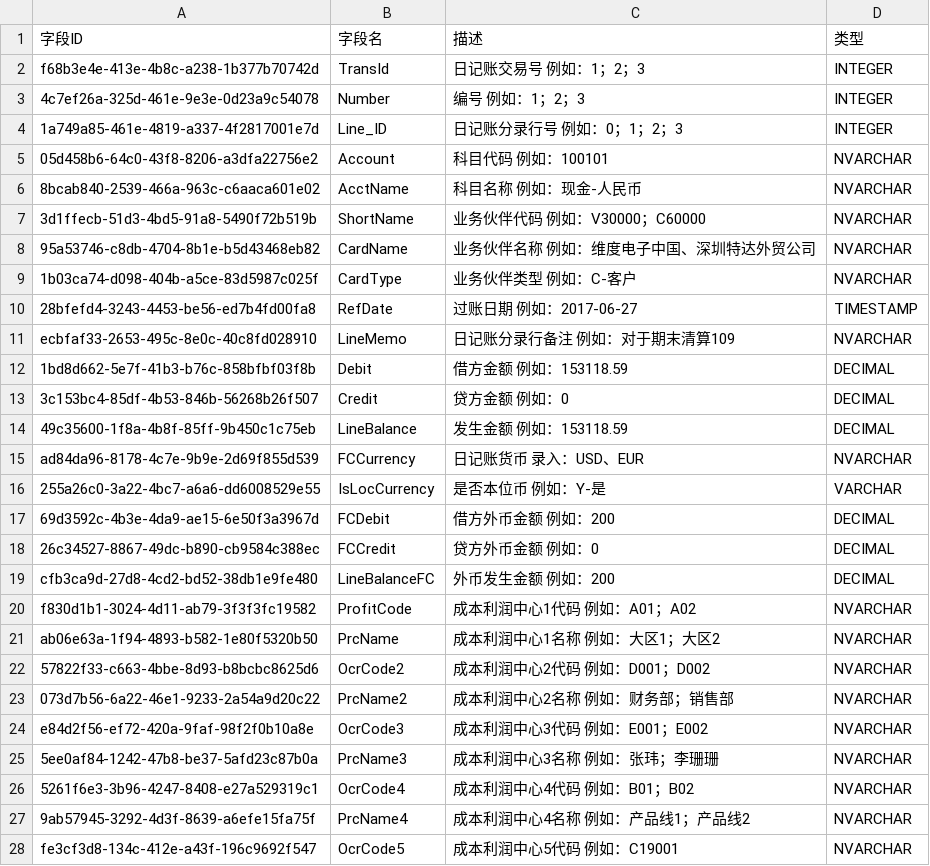
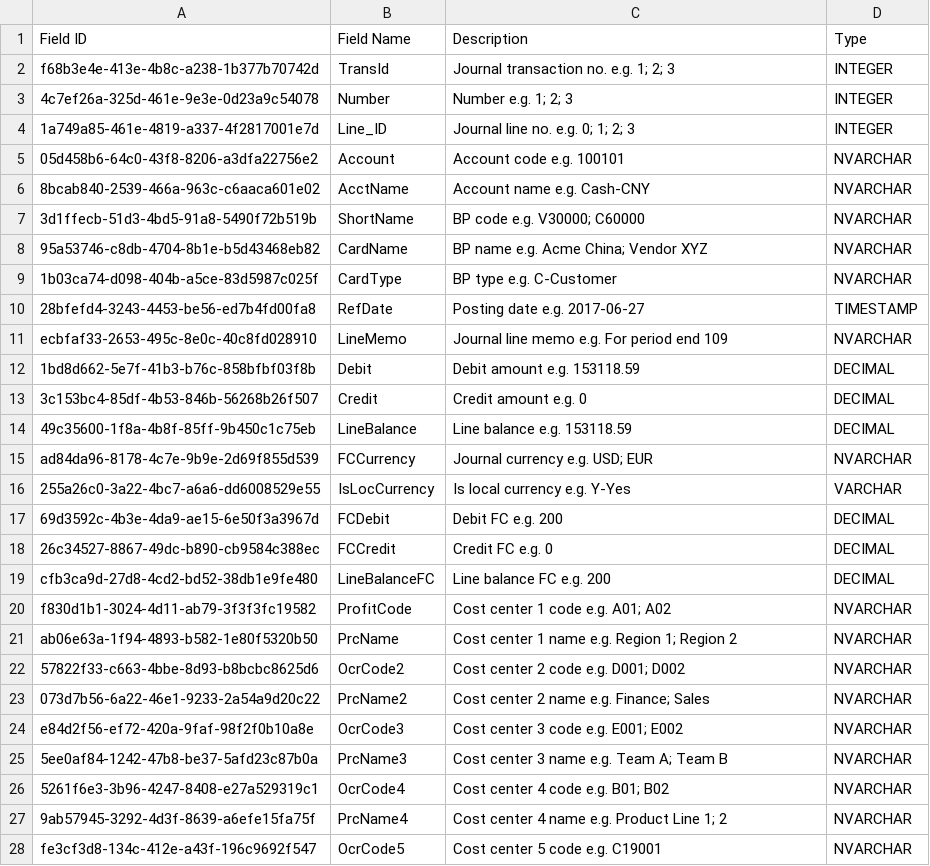
Before and after one commit to simontang/fina_demo, a CSV file: metrics-server/src/main/resources/meta/MTC_VW_AI_JOURNAL_ENTRY.csv, drawn as a sheet; only a part is shown; the diff covers the shown part only.

```diff
--- a/metrics-server/src/main/resources/meta/MTC_VW_AI_JOURNAL_ENTRY.csv
+++ b/metrics-server/src/main/resources/meta/MTC_VW_AI_JOURNAL_ENTRY.csv
@@ -1,28 +1,28 @@
-字段ID	字段名	描述	类型
-f68b3e4e-413e-4b8c-a238-1b377b70742d	TransId	日记账交易号 例如：1；2；3	INTEGER
-4c7ef26a-325d-461e-9e3e-0d23a9c54078	Number	编号 例如：1；2；3	INTEGER
-1a749a85-461e-4819-a337-4f2817001e7d	Line_ID	日记账分录行号 例如：0；1；2；3	INTEGER
-05d458b6-64c0-43f8-8206-a3dfa22756e2	Account	科目代码 例如：100101	NVARCHAR
-8bcab840-2539-466a-963c-c6aaca601e02	AcctName	科目名称 例如：现金-人民币	NVARCHAR
-3d1ffecb-51d3-4bd5-91a8-5490f72b519b	ShortName	业务伙伴代码 例如：V30000；C60000	NVARCHAR
-95a53746-c8db-4704-8b1e-b5d43468eb82	CardName	业务伙伴名称 例如：维度电子中国、深圳特达外贸公司	NVARCHAR
-1b03ca74-d098-404b-a5ce-83d5987c025f	CardType	业务伙伴类型 例如：C-客户	NVARCHAR
-28bfefd4-3243-4453-be56-ed7b4fd00fa8	RefDate	过账日期 例如：2017-06-27	TIMESTAMP
-ecbfaf33-2653-495c-8e0c-40c8fd028910	LineMemo	日记账分录行备注 例如：对于期末清算109	NVARCHAR
-1bd8d662-5e7f-41b3-b76c-858bfbf03f8b	Debit	借方金额 例如：153118.59	DECIMAL
-3c153bc4-85df-4b53-846b-56268b26f507	Credit	贷方金额 例如：0	DECIMAL
-49c35600-1f8a-4b8f-85ff-9b450c1c75eb	LineBalance	发生金额 例如：153118.59	DECIMAL
-ad84da96-8178-4c7e-9b9e-2d69f855d539	FCCurrency	日记账货币 录入：USD、EUR	NVARCHAR
-255a26c0-3a22-4bc7-a6a6-dd6008529e55	IsLocCurrency	是否本位币 例如：Y-是	VARCHAR
-69d3592c-4b3e-4da9-ae15-6e50f3a3967d	FCDebit	借方外币金额 例如：200	DECIMAL
-26c34527-8867-49dc-b890-cb9584c388ec	FCCredit	贷方外币金额 例如：0	DECIMAL
-cfb3ca9d-27d8-4cd2-bd52-38db1e9fe480	LineBalanceFC	外币发生金额 例如：200	DECIMAL
-f830d1b1-3024-4d11-ab79-3f3f3fc19582	ProfitCode	成本利润中心1代码 例如：A01；A02	NVARCHAR
-ab06e63a-1f94-4893-b582-1e80f5320b50	PrcName	成本利润中心1名称 例如：大区1；大区2	NVARCHAR
-57822f33-c663-4bbe-8d93-b8bcbc8625d6	OcrCode2	成本利润中心2代码 例如：D001；D002	NVARCHAR
-073d7b56-6a22-46e1-9233-2a54a9d20c22	PrcName2	成本利润中心2名称 例如：财务部；销售部	NVARCHAR
-e84d2f56-ef72-420a-9faf-98f2f0b10a8e	OcrCode3	成本利润中心3代码 例如：E001；E002	NVARCHAR
-5ee0af84-1242-47b8-be37-5afd23c87b0a	PrcName3	成本利润中心3名称 例如：张玮；李珊珊	NVARCHAR
-5261f6e3-3b96-4247-8408-e27a529319c1	OcrCode4	成本利润中心4代码 例如：B01；B02	NVARCHAR
-9ab57945-3292-4d3f-8639-a6efe15fa75f	PrcName4	成本利润中心4名称 例如：产品线1；产品线2	NVARCHAR
-fe3cf3d8-134c-412e-a43f-196c9692f547	OcrCode5	成本利润中心5代码 例如：C19001	NVARCHAR
+Field ID	Field Name	Description	Type
+f68b3e4e-413e-4b8c-a238-1b377b70742d	TransId	Journal transaction no. e.g. 1; 2; 3	INTEGER
+4c7ef26a-325d-461e-9e3e-0d23a9c54078	Number	Number e.g. 1; 2; 3	INTEGER
+1a749a85-461e-4819-a337-4f2817001e7d	Line_ID	Journal line no. e.g. 0; 1; 2; 3	INTEGER
+05d458b6-64c0-43f8-8206-a3dfa22756e2	Account	Account code e.g. 100101	NVARCHAR
+8bcab840-2539-466a-963c-c6aaca601e02	AcctName	Account name e.g. Cash-CNY	NVARCHAR
+3d1ffecb-51d3-4bd5-91a8-5490f72b519b	ShortName	BP code e.g. V30000; C60000	NVARCHAR
+95a53746-c8db-4704-8b1e-b5d43468eb82	CardName	BP name e.g. Acme China; Vendor XYZ	NVARCHAR
+1b03ca74-d098-404b-a5ce-83d5987c025f	CardType	BP type e.g. C-Customer	NVARCHAR
+28bfefd4-3243-4453-be56-ed7b4fd00fa8	RefDate	Posting date e.g. 2017-06-27	TIMESTAMP
+ecbfaf33-2653-495c-8e0c-40c8fd028910	LineMemo	Journal line memo e.g. For period end 109	NVARCHAR
+1bd8d662-5e7f-41b3-b76c-858bfbf03f8b	Debit	Debit amount e.g. 153118.59	DECIMAL
+3c153bc4-85df-4b53-846b-56268b26f507	Credit	Credit amount e.g. 0	DECIMAL
+49c35600-1f8a-4b8f-85ff-9b450c1c75eb	LineBalance	Line balance e.g. 153118.59	DECIMAL
+ad84da96-8178-4c7e-9b9e-2d69f855d539	FCCurrency	Journal currency e.g. USD; EUR	NVARCHAR
+255a26c0-3a22-4bc7-a6a6-dd6008529e55	IsLocCurrency	Is local currency e.g. Y-Yes	VARCHAR
+69d3592c-4b3e-4da9-ae15-6e50f3a3967d	FCDebit	Debit FC e.g. 200	DECIMAL
+26c34527-8867-49dc-b890-cb9584c388ec	FCCredit	Credit FC e.g. 0	DECIMAL
+cfb3ca9d-27d8-4cd2-bd52-38db1e9fe480	LineBalanceFC	Line balance FC e.g. 200	DECIMAL
+f830d1b1-3024-4d11-ab79-3f3f3fc19582	ProfitCode	Cost center 1 code e.g. A01; A02	NVARCHAR
+ab06e63a-1f94-4893-b582-1e80f5320b50	PrcName	Cost center 1 name e.g. Region 1; Region 2	NVARCHAR
+57822f33-c663-4bbe-8d93-b8bcbc8625d6	OcrCode2	Cost center 2 code e.g. D001; D002	NVARCHAR
+073d7b56-6a22-46e1-9233-2a54a9d20c22	PrcName2	Cost center 2 name e.g. Finance; Sales	NVARCHAR
+e84d2f56-ef72-420a-9faf-98f2f0b10a8e	OcrCode3	Cost center 3 code e.g. E001; E002	NVARCHAR
+5ee0af84-1242-47b8-be37-5afd23c87b0a	PrcName3	Cost center 3 name e.g. Team A; Team B	NVARCHAR
+5261f6e3-3b96-4247-8408-e27a529319c1	OcrCode4	Cost center 4 code e.g. B01; B02	NVARCHAR
+9ab57945-3292-4d3f-8639-a6efe15fa75f	PrcName4	Cost center 4 name e.g. Product Line 1; 2	NVARCHAR
+fe3cf3d8-134c-412e-a43f-196c9692f547	OcrCode5	Cost center 5 code e.g. C19001	NVARCHAR
```
Also changed, not shown: 7 edited cells elsewhere in this file, metrics-server/src/main/resources/meta/MTC_VW_AI_ODLN.csv, metrics-server/src/main/resources/meta/MTC_VW_AI_OINV.csv, 14 other files.
